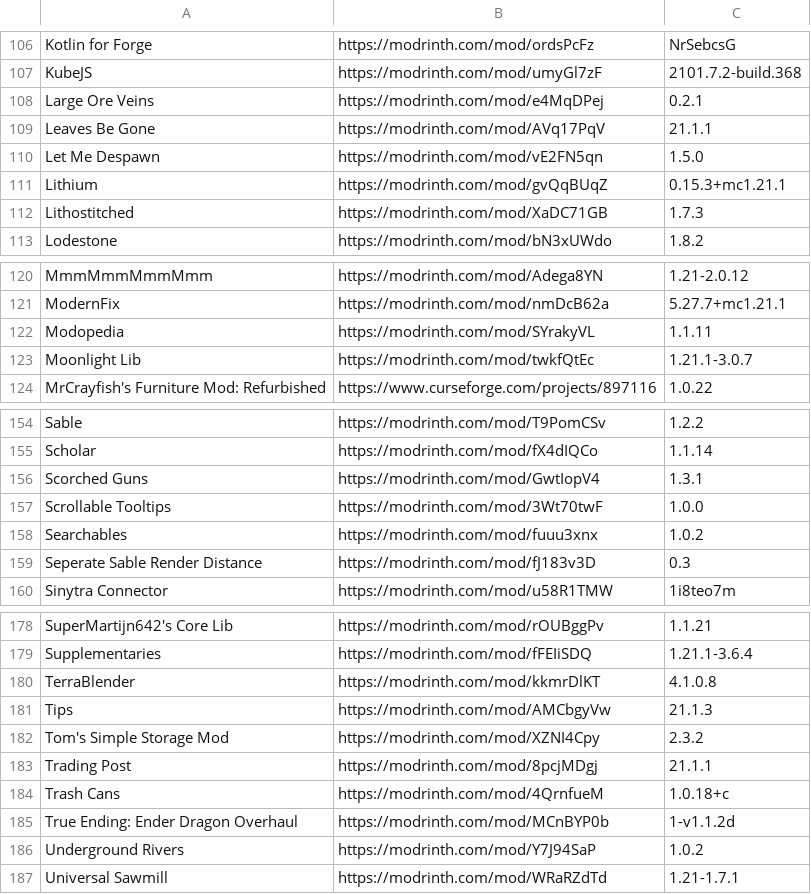
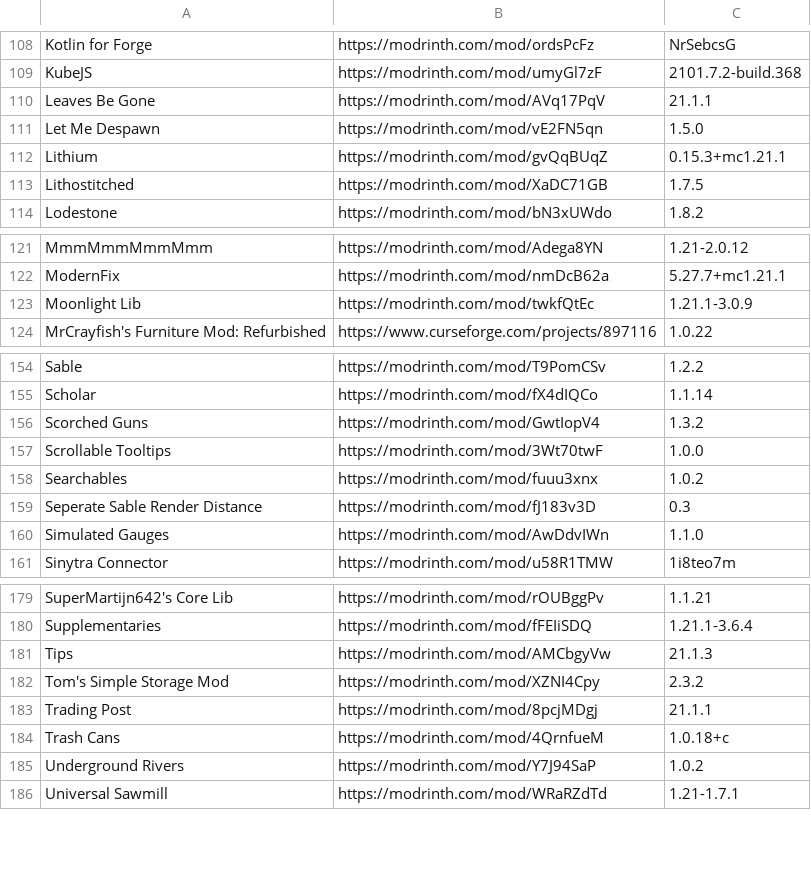
Before and after one commit to Sir-Bobbing/Breaking-New-Ground, a CSV file: modlist.csv, drawn as a sheet; only a part is shown, gaps mark what is left out; the diff covers the shown part only.

```diff
--- a/modlist.csv
+++ b/modlist.csv
@@ -107,3 +109,2 @@ Kotlin for Forge,https://modrinth.com/mod/ordsPcFz,NrSebcsG
 KubeJS,https://modrinth.com/mod/umyGl7zF,2101.7.2-build.368
-Large Ore Veins,https://modrinth.com/mod/e4MqDPej,0.2.1
 Leaves Be Gone,https://modrinth.com/mod/AVq17PqV,21.1.1
@@ -111,3 +112,3 @@ Let Me Despawn,https://modrinth.com/mod/vE2FN5qn,1.5.0
 Lithium,https://modrinth.com/mod/gvQqBUqZ,0.15.3+mc1.21.1
-Lithostitched,https://modrinth.com/mod/XaDC71GB,1.7.3
+Lithostitched,https://modrinth.com/mod/XaDC71GB,1.7.5
 Lodestone,https://modrinth.com/mod/bN3xUWdo,1.8.2
@@ -121,4 +122,3 @@ MmmMmmMmmMmm,https://modrinth.com/mod/Adega8YN,1.21-2.0.12
 ModernFix,https://modrinth.com/mod/nmDcB62a,5.27.7+mc1.21.1
-Modopedia,https://modrinth.com/mod/SYrakyVL,1.1.11
-Moonlight Lib,https://modrinth.com/mod/twkfQtEc,1.21.1-3.0.7
+Moonlight Lib,https://modrinth.com/mod/twkfQtEc,1.21.1-3.0.9
 MrCrayfish's Furniture Mod: Refurbished,https://www.curseforge.com/projects/897116,1.0.22
@@ -155,3 +155,3 @@ Sable,https://modrinth.com/mod/T9PomCSv,1.2.2
 Scholar,https://modrinth.com/mod/fX4dIQCo,1.1.14
-Scorched Guns,https://modrinth.com/mod/GwtIopV4,1.3.1
+Scorched Guns,https://modrinth.com/mod/GwtIopV4,1.3.2
 Scrollable Tooltips,https://modrinth.com/mod/3Wt70twF,1.0.0
@@ -159,2 +159,3 @@ Searchables,https://modrinth.com/mod/fuuu3xnx,1.0.2
 Seperate Sable Render Distance,https://modrinth.com/mod/fJ183v3D,0.3
+Simulated Gauges,https://modrinth.com/mod/AwDdvIWn,1.1.0
 Sinytra Connector,https://modrinth.com/mod/u58R1TMW,1i8teo7m
@@ -179,3 +180,2 @@ SuperMartijn642's Core Lib,https://modrinth.com/mod/rOUBggPv,1.1.21
 Supplementaries,https://modrinth.com/mod/fFEIiSDQ,1.21.1-3.6.4
-TerraBlender,https://modrinth.com/mod/kkmrDlKT,4.1.0.8
 Tips,https://modrinth.com/mod/AMCbgyVw,21.1.3
@@ -184,3 +184,2 @@ Trading Post,https://modrinth.com/mod/8pcjMDgj,21.1.1
 Trash Cans,https://modrinth.com/mod/4QrnfueM,1.0.18+c
-True Ending: Ender Dragon Overhaul,https://modrinth.com/mod/MCnBYP0b,1-v1.1.2d
 Underground Rivers,https://modrinth.com/mod/Y7J94SaP,1.0.2
```
Also changed, not shown: 4 added rows, 1 removed row and 1 edited cell elsewhere in this file, 9 other files.
